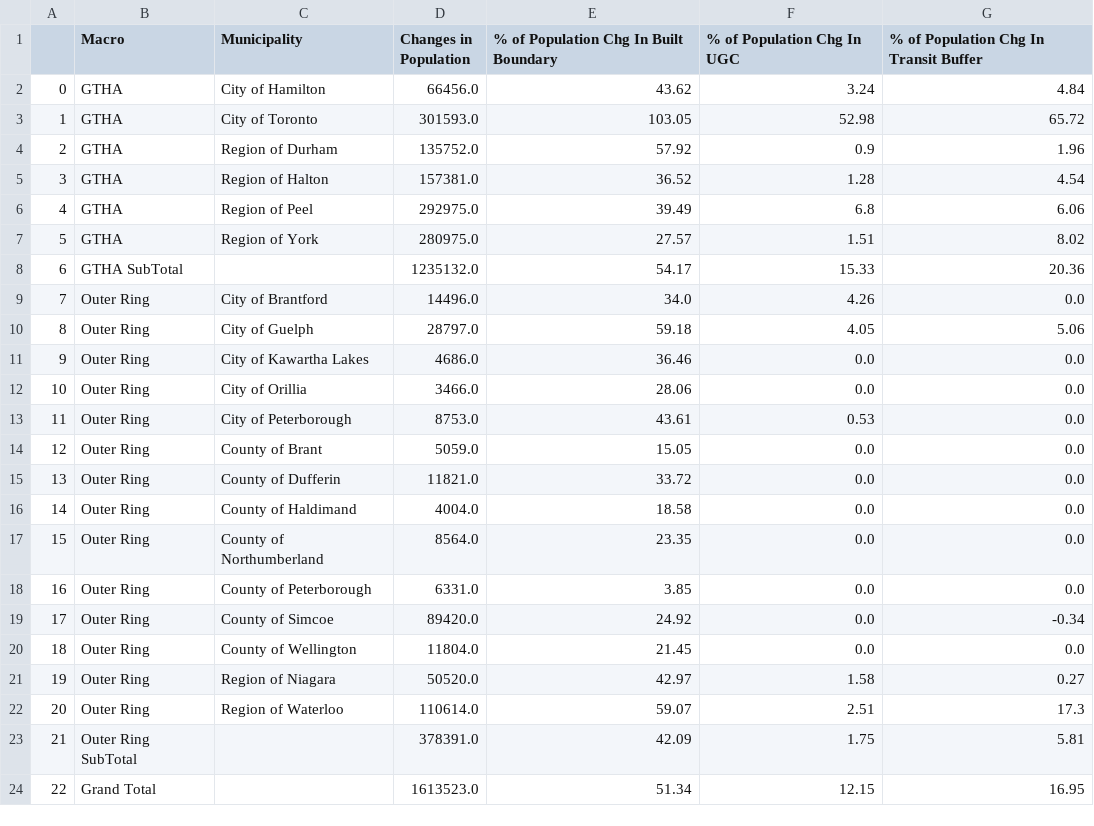
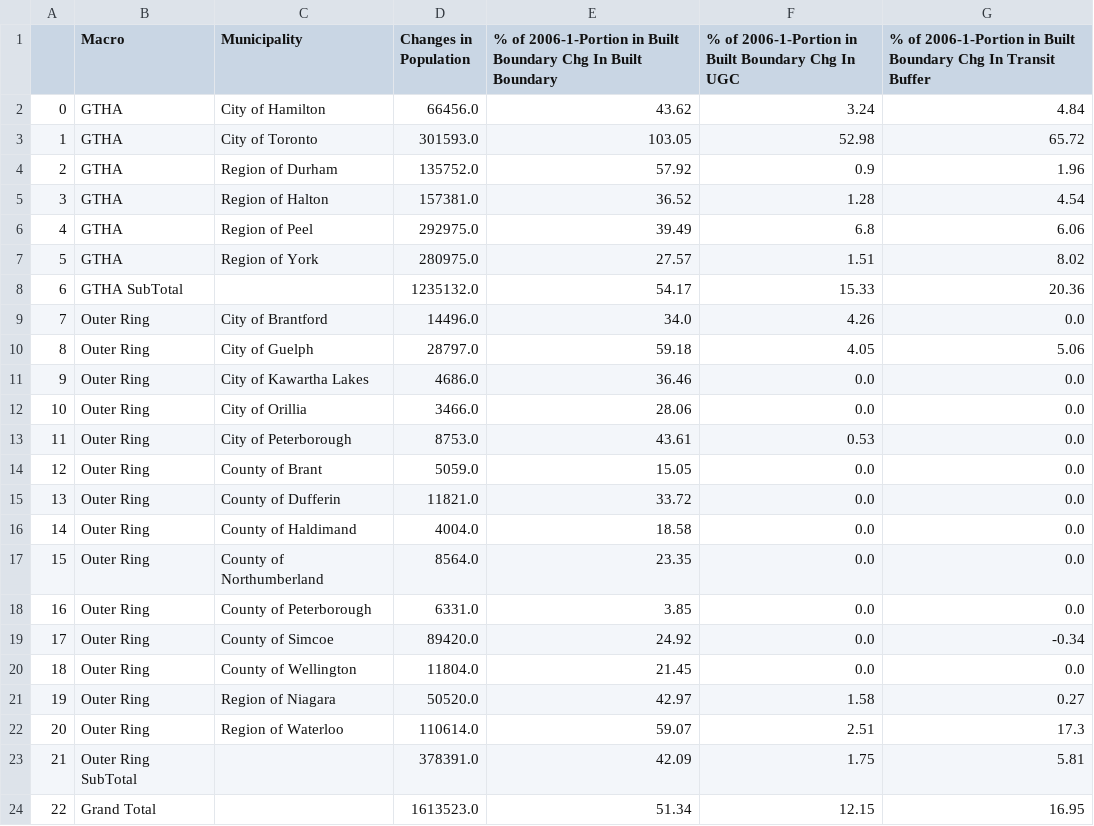
Before and after one commit to schoolofcities/urban-growth-canada, a CSV file: ggh-growth/census-summary-data-2006-2021/summarizing-results/Population.csv, drawn as a sheet.

```diff
--- a/ggh-growth/census-summary-data-2006-2021/summarizing-results/Population.csv
+++ b/ggh-growth/census-summary-data-2006-2021/summarizing-results/Population.csv
@@ -1,2 +1,2 @@
-,Macro,Municipality,Changes in Population,% of Population Chg In Built Boundary,% of Population Chg In UGC,% of Population Chg In Transit Buffer
+,Macro,Municipality,Changes in Population,% of 2006-1-Portion in Built Boundary Chg In Built Boundary,% of 2006-1-Portion in Built Boundary Chg In UGC,% of 2006-1-Portion in Built Boundary Chg In Transit Buffer
 0,GTHA,City of Hamilton,66456.0,43.62,3.24,4.84
```
Also changed, not shown: ggh-growth/census-summary-data-2006-2021/summarizing-results/Movable dwelling.csv, ggh-growth/census-summary-data-2006-2021/summarizing-results/Row house.csv, 17 other files.
